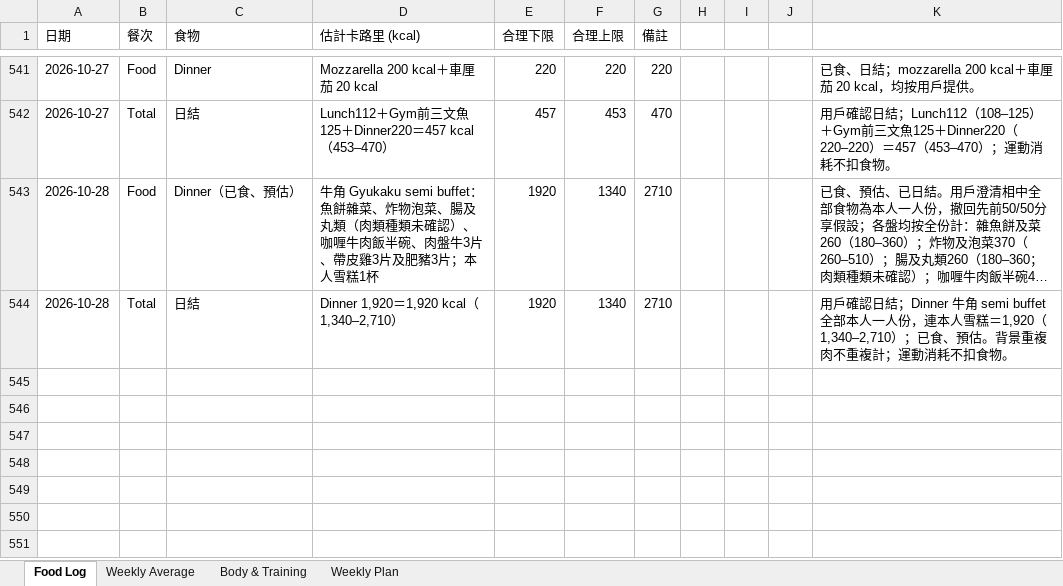
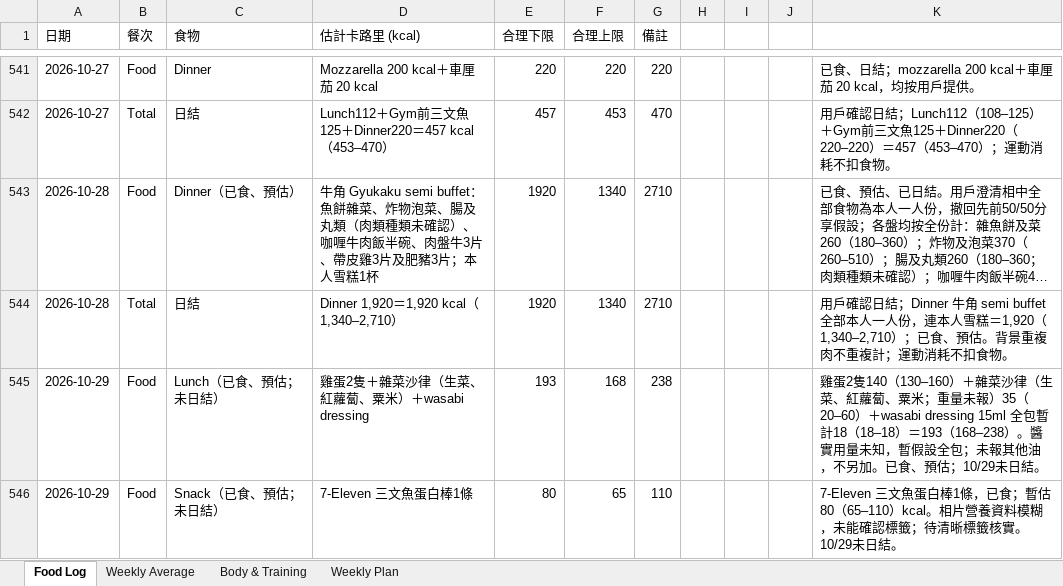
Before and after one commit to buzz-knittinpix/melodycheng622-cmyk.github.io, an Excel workbook: data/fitness_food_log.xlsx, sheet Food Log, drawn as a sheet; only a part is shown, gaps mark what is left out; long unchanged cells end in …; values as stored, in another font and other column widths than the file's, no borders; the diff names each change by its address in the sheet, - before the commit and + after, or states it on an @@ line.

```diff
--- a/data/fitness_food_log.xlsx (sheet Food Log)
+++ b/data/fitness_food_log.xlsx (sheet Food Log)
+row 545: 2026-10-29 | Food | Lunch（已食、預估；未日結） | 雞蛋2隻＋雜菜沙律（生菜、紅蘿蔔、粟米）＋wasabi dressing | 193 | 168 | 238 |  |  |  | 雞蛋2隻140（130–160）＋雜菜沙律（生菜、紅蘿蔔、粟米；重量未報）35（20–60）＋wasabi dressing 15ml 全包暫計18（18–18）＝193（168–238）。醬實用量未知，暫假設全包；未報其他油，不另加。已食、預估；10/29未日結。
+row 546: 2026-10-29 | Food | Snack（已食、預估；未日結） | 7-Eleven 三文魚蛋白棒1條 | 80 | 65 | 110 |  |  |  | 7-Eleven 三文魚蛋白棒1條，已食；暫估80（65–110）kcal。相片營養資料模糊，未能確認標籤；待清晰標籤核實。10/29未日結。
```
Also changed, not shown: sheet Body & Training, sheet Weekly Plan, sheet Weekly Average, 7 other files.
